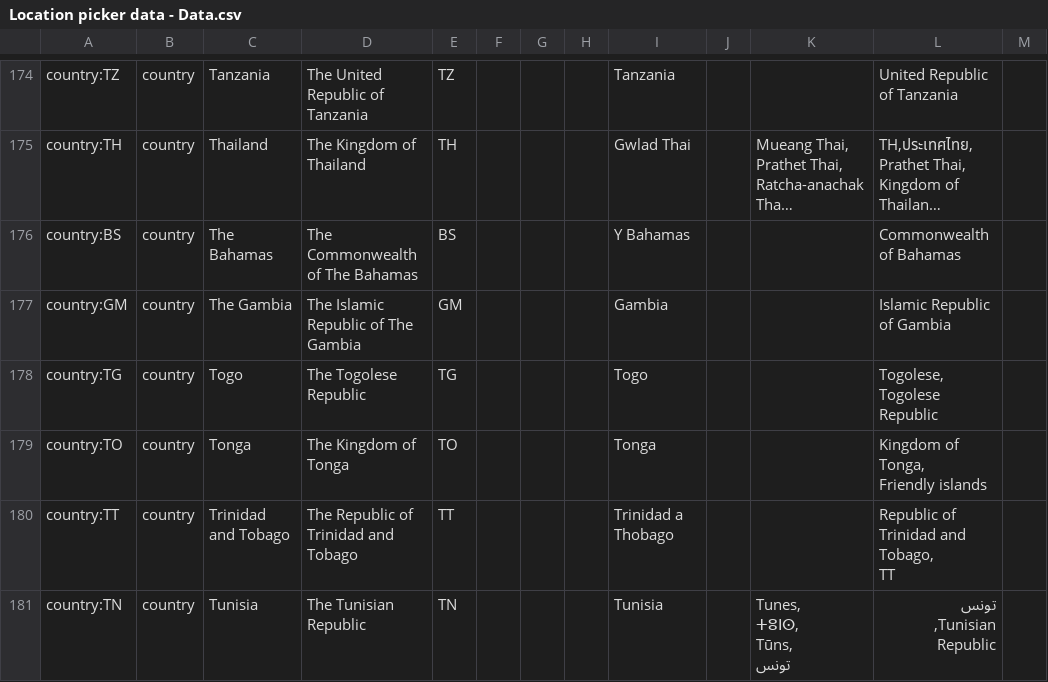
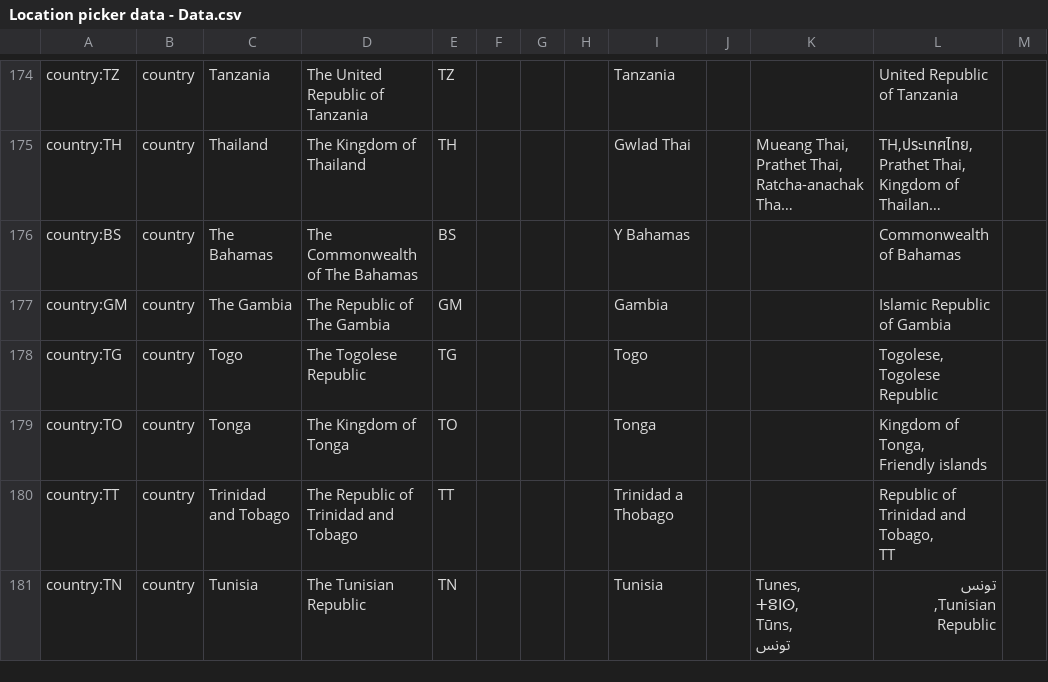
Before and after one commit to openregister/kibitz, a CSV file: data/Location picker data - Data.csv, drawn as a sheet; only a part is shown, gaps mark what is left out; long unchanged cells end in …; the diff names each change by its address in the sheet, - before the commit and + after, or states it on an @@ line.

```diff
--- a/data/Location picker data - Data.csv
+++ b/data/Location picker data - Data.csv
-D177: The Islamic Republic of The Gambia
+D177: The Republic of The Gambia
```
Also changed, not shown: 1 other file.
